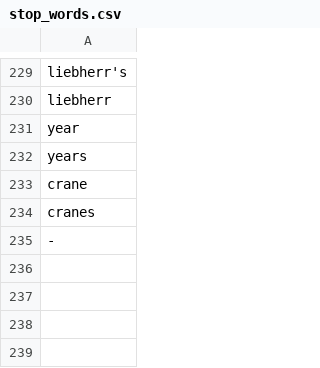
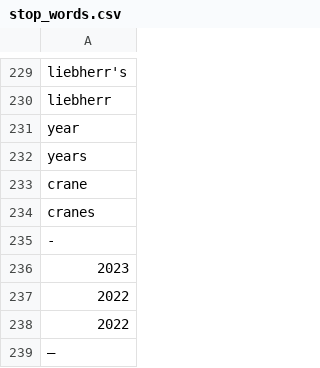
Before and after one commit to CE-MarketSensing/ConstructionEquipment, a CSV file: common/stop_words.csv, drawn as a sheet; only a part is shown, gaps mark what is left out.

Commit message:
[common] 불용어 update

```diff
--- a/common/stop_words.csv
+++ b/common/stop_words.csv
@@ -235 +235,5 @@ cranes
 -
+2023
+2022
+2022
+–
```
